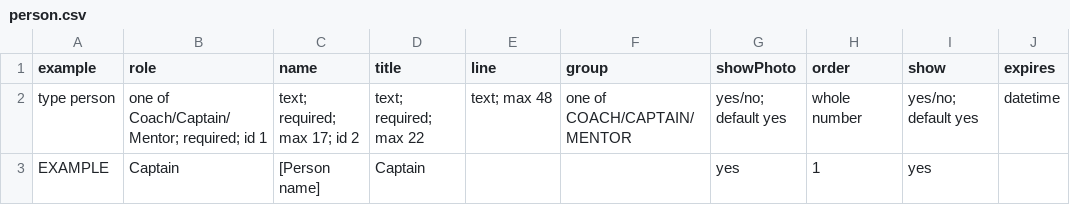
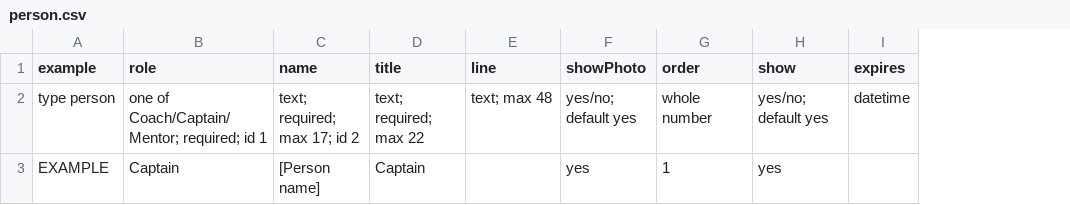
Before and after one commit to hawktimus/teletraan, a CSV file: docs/content-templates/person.csv, drawn as a sheet; only a part is shown; the diff names each change by its address in the sheet, - before the commit and + after, or states it on an @@ line.

Commit message:
Review the Studio: remove two unused fields, merge helpers, split long files
Removed fields, each checked read only against the public dataset (project ybfqe345,
dataset production, API v2025-02-19, no token, perspective=raw). The token-less query
cannot see drafts, so a draft that holds a value would not show.
  *[_type=="dashboardSettings" && defined(switchBackAt)]{_id}  -> []
  *[_type=="person" && defined(group)]{_id}                    -> []  (4 persons)
switchBackAt was in no defaultSettings and no dashboard file. Both fields are gone from
the schemas, the CSV template of person is made again, and tests/schemas.test.mjs is in step.

Kept hidden, because a value exists (same query shape, same dataset):
  dashboardSettings: noShowMinutes, graceMinutes, mondayBoards (each row also holds
  backlogLabel), screenSchedule, dailyStyles, mondayStyle, teamOrder, lookSwap, nightStart,
  nightEnd, rotation.order, rotation.grid1, rotation.grid2, contentSource, photoSeconds,
  photoScale, logoHawkEvery, nameEvery: each -> [{"_id":"dashboardSettings"}]
  team: logoPose, nameStyle -> team-nova, team-prime
  screen: mainRows, sideRows -> screen-original (tools/view-seed.js still reads them)

Dead code removed: themeTitleOf (inputs/theme-ids.js).
Merged: isRecord and sentence (five and three copies) into inputs/plain-values.js, clockText
in frc-status-input.js into inputs/time-text.js, firstNameOnly, textField and numberField
into schemas/fields.js, withKeys of view-seed.js into screen-seed.js.
Split, every export name kept: schemas/dashboardSettings.js (settingsCalendars.js,
settingsCountdown.js), schemas/settingsMonday.js (settingsMondayBoards.js),
inputs/calendars-view-parts.js (calendars-hide-rules.js, exported again).
Error texts now say what to do.
Old tests changed where forced: calendars-view.test.mjs (import list of the parts file),
schemas.test.mjs (source of the parts file read from both files, switchBackAt and
person.group checks), countdown-title.test.mjs (title warning now in settingsCountdown.js).

```diff
--- a/docs/content-templates/person.csv
+++ b/docs/content-templates/person.csv
-column F (group), row 2: one of COACH/CAPTAIN/MENTOR
```
Also changed, not shown: 36 other files.
